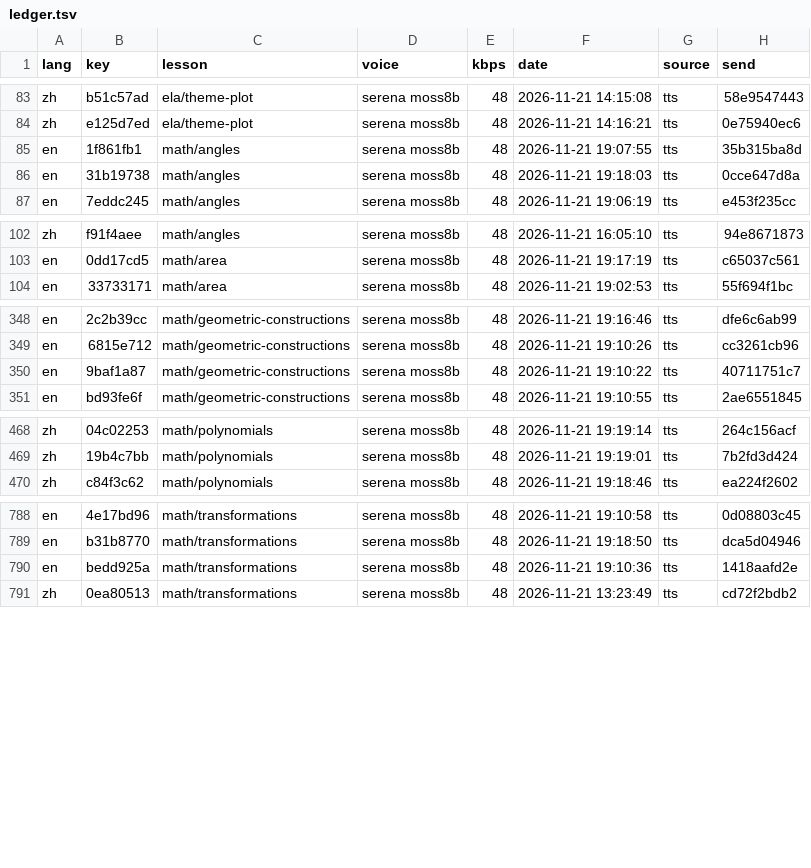
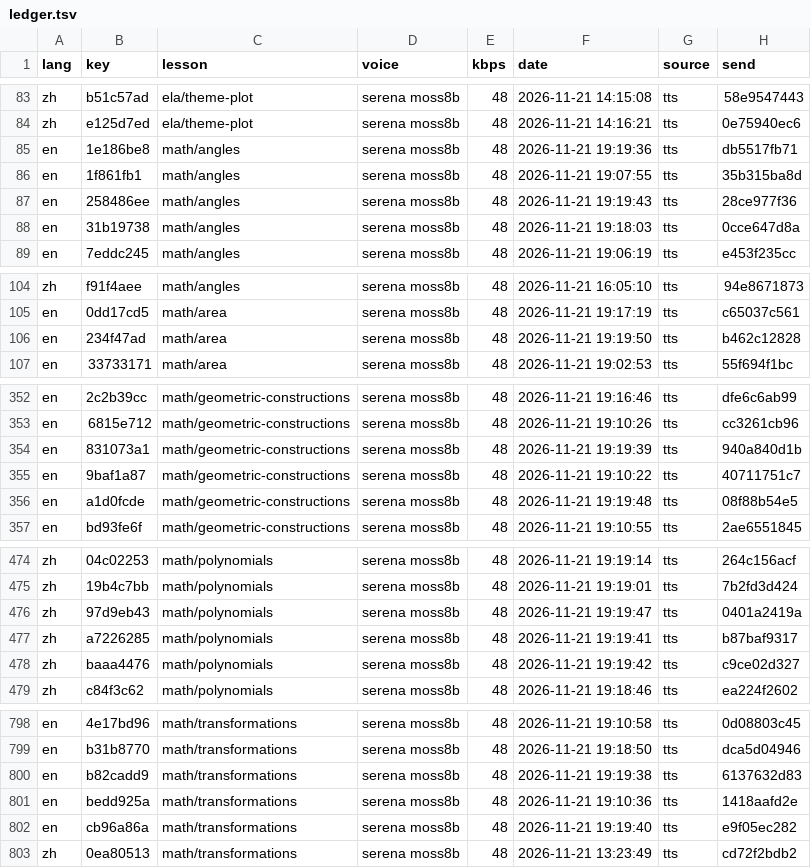
Before and after one commit to gladcolor/gc-audio-lang-math, a TSV file: status/ledger.tsv, drawn as a sheet; only a part is shown, gaps mark what is left out; the diff covers the shown part only; the diff names each change by its address in the sheet, - before the commit and + after, or states it on an @@ line.

Commit message:
math/area: read-aloud (run) - finished (22/22 serena)

```diff
--- a/status/ledger.tsv
+++ b/status/ledger.tsv
+row 85: en | 1e186be8 | math/angles | serena moss8b | 48 | 2026-11-21 19:19:36 | tts | db5517fb71
+row 87: en | 258486ee | math/angles | serena moss8b | 48 | 2026-11-21 19:19:43 | tts | 28ce977f36
+row 106: en | 234f47ad | math/area | serena moss8b | 48 | 2026-11-21 19:19:50 | tts | b462c12828
+row 354: en | 831073a1 | math/geometric-constructions | serena moss8b | 48 | 2026-11-21 19:19:39 | tts | 940a840d1b
+row 356: en | a1d0fcde | math/geometric-constructions | serena moss8b | 48 | 2026-11-21 19:19:48 | tts | 08f88b54e5
+row 476: zh | 97d9eb43 | math/polynomials | serena moss8b | 48 | 2026-11-21 19:19:47 | tts | 0401a2419a
+row 477: zh | a7226285 | math/polynomials | serena moss8b | 48 | 2026-11-21 19:19:41 | tts | b87baf9317
+row 478: zh | baaa4476 | math/polynomials | serena moss8b | 48 | 2026-11-21 19:19:42 | tts | c9ce02d327
+row 800: en | b82cadd9 | math/transformations | serena moss8b | 48 | 2026-11-21 19:19:38 | tts | 6137632d83
+row 802: en | cb96a86a | math/transformations | serena moss8b | 48 | 2026-11-21 19:19:40 | tts | e9f05ec282
```
Also changed, not shown: 3 added rows elsewhere in this file, 17 other files.
